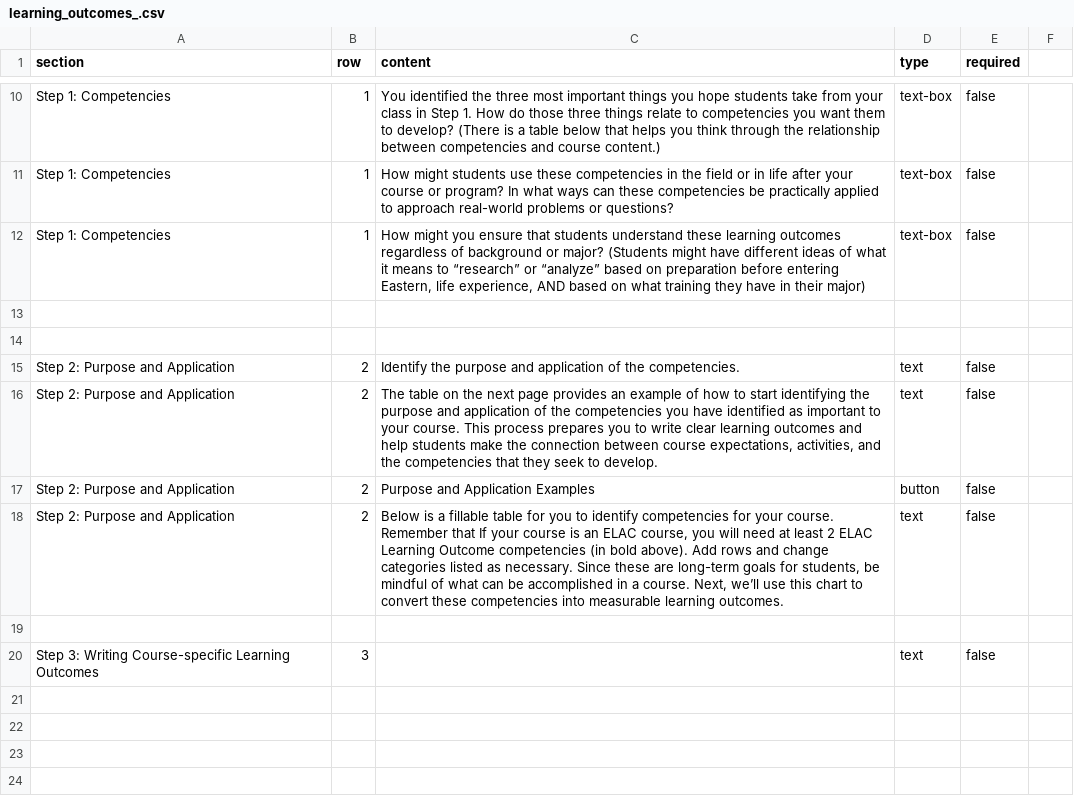
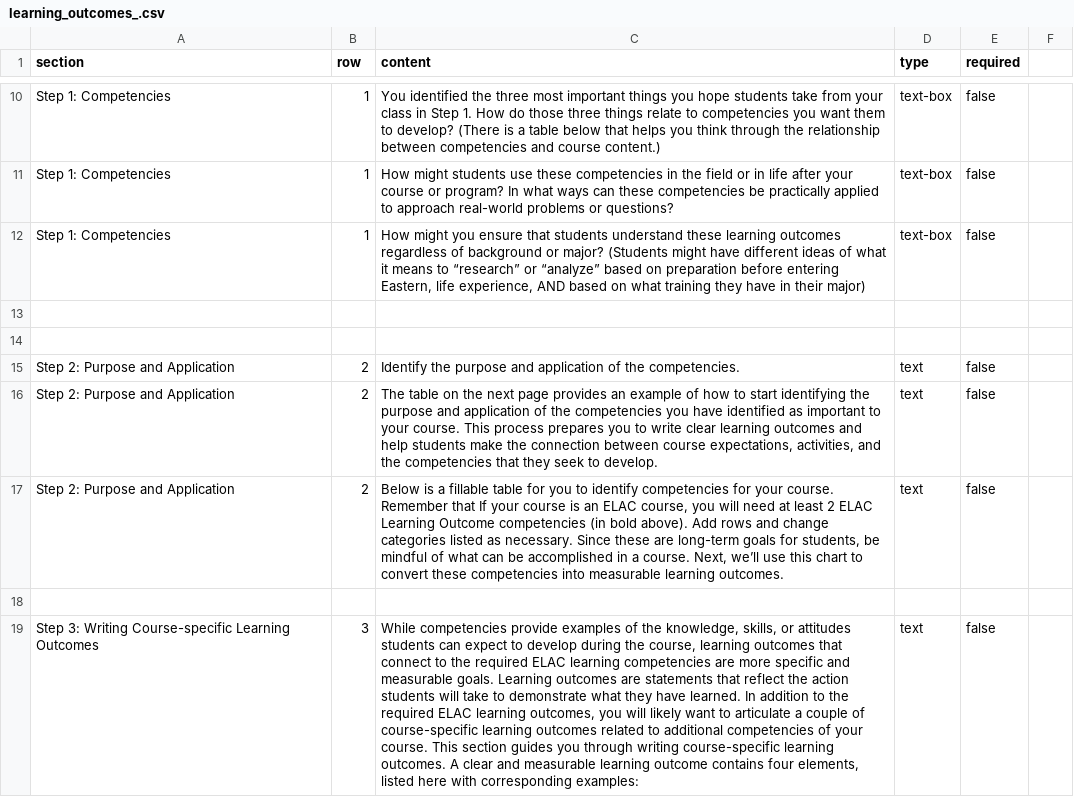
Before and after one commit to gdancik/CoursePlanningTool, a CSV file: frontend/public/data/learning_outcomes_.csv, drawn as a sheet; only a part is shown, gaps mark what is left out; the shorter side is filled out with more unchanged rows; removed rows and columns are numbered as before the commit, all else as after; the diff covers the shown part only; the diff names each change by its address in the sheet, - before the commit and + after, or states it on an @@ line.

```diff
--- a/frontend/public/data/learning_outcomes_.csv
+++ b/frontend/public/data/learning_outcomes_.csv
-row 17: Step 2: Purpose and Application | 2 | Purpose and Application Examples | button | false
+row 19: Step 3: Writing Course-specific Learning Outcomes | 3 | While competencies provide examples of the knowledge, skills, or attitudes students can expect to develop during the course, learning outcomes that connect to the required ELAC learning competencies are more specific and measurable goals. Learning outcomes are statements that reflect the action students will take to demonstrate what they have learned. In addition to the required ELAC learning outcomes, you will likely want to articulate a couple of course-specific learning outcomes related to additional competencies of your course. This section guides you through writing course-specific learning outcomes. A clear and measurable learning outcome contains four elements, listed here with corresponding examples: | text | false
```
Also changed, not shown: 4 added rows elsewhere in this file, 7 other files.
